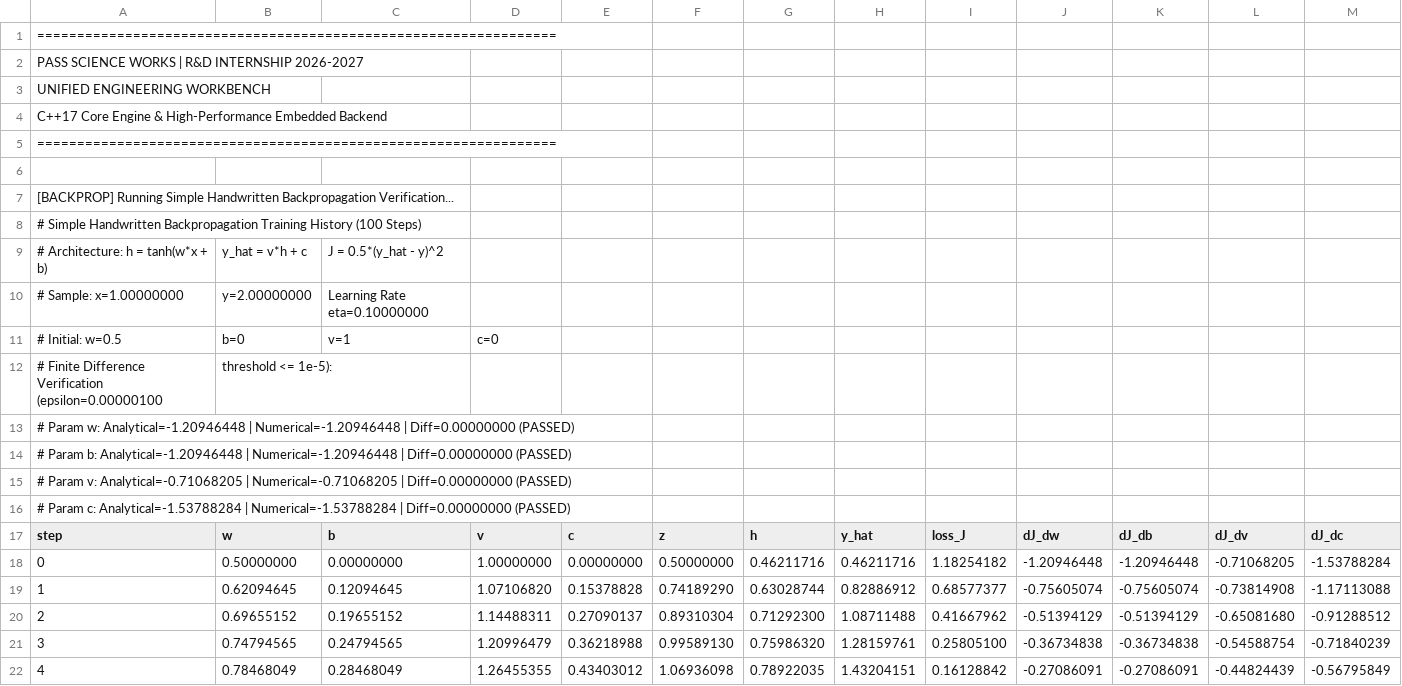
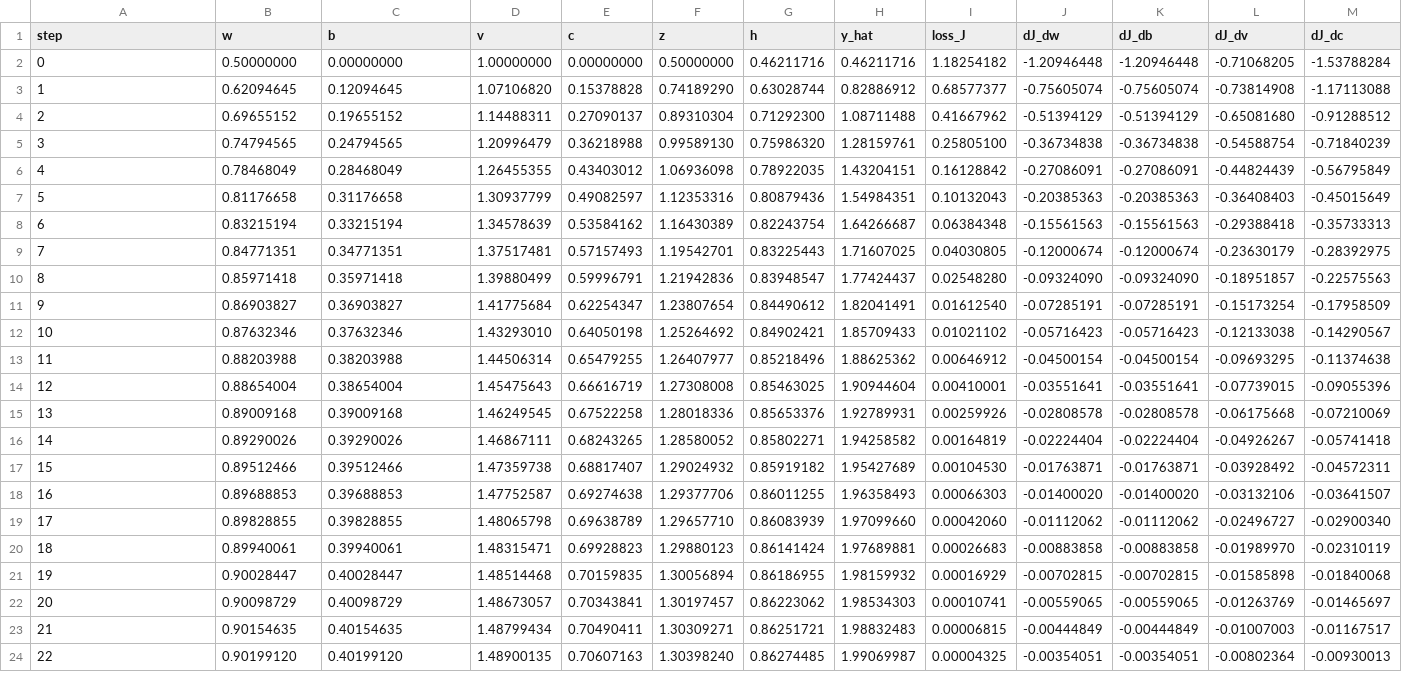
Before and after one commit to xoxosuriya/Unified-Engineering-Workbench, a CSV file: results/backprop_loss.csv, drawn as a sheet; only a part is shown; the shorter side is filled out with more unchanged rows.

Commit message:
refactor(results): synchronize empirical benchmarks across clean CSVs and SVG plots from single verified run

```diff
--- a/results/backprop_loss.csv
+++ b/results/backprop_loss.csv
@@ -1,17 +1 @@
-=================================================================
- PASS SCIENCE WORKS  |  R&D INTERNSHIP 2026-2027
- UNIFIED ENGINEERING WORKBENCH
- C++17 Core Engine & High-Performance Embedded Backend
-=================================================================
-
-[BACKPROP] Running Simple Handwritten Backpropagation Verification...
-# Simple Handwritten Backpropagation Training History (100 Steps)
-# Architecture: h = tanh(w*x + b), y_hat = v*h + c, J = 0.5*(y_hat - y)^2
-# Sample: x=1.00000000, y=2.00000000, Learning Rate eta=0.10000000
-# Initial: w=0.5, b=0, v=1, c=0
-# Finite Difference Verification (epsilon=0.00000100, threshold <= 1e-5):
-#   Param w: Analytical=-1.20946448 | Numerical=-1.20946448 | Diff=0.00000000 (PASSED)
-#   Param b: Analytical=-1.20946448 | Numerical=-1.20946448 | Diff=0.00000000 (PASSED)
-#   Param v: Analytical=-0.71068205 | Numerical=-0.71068205 | Diff=0.00000000 (PASSED)
-#   Param c: Analytical=-1.53788284 | Numerical=-1.53788284 | Diff=0.00000000 (PASSED)
 step,w,b,v,c,z,h,y_hat,loss_J,dJ_dw,dJ_db,dJ_dv,dJ_dc
```
Also changed, not shown: results/fea_convergence.csv, results/multicore_scaling.csv, 3 other files.
